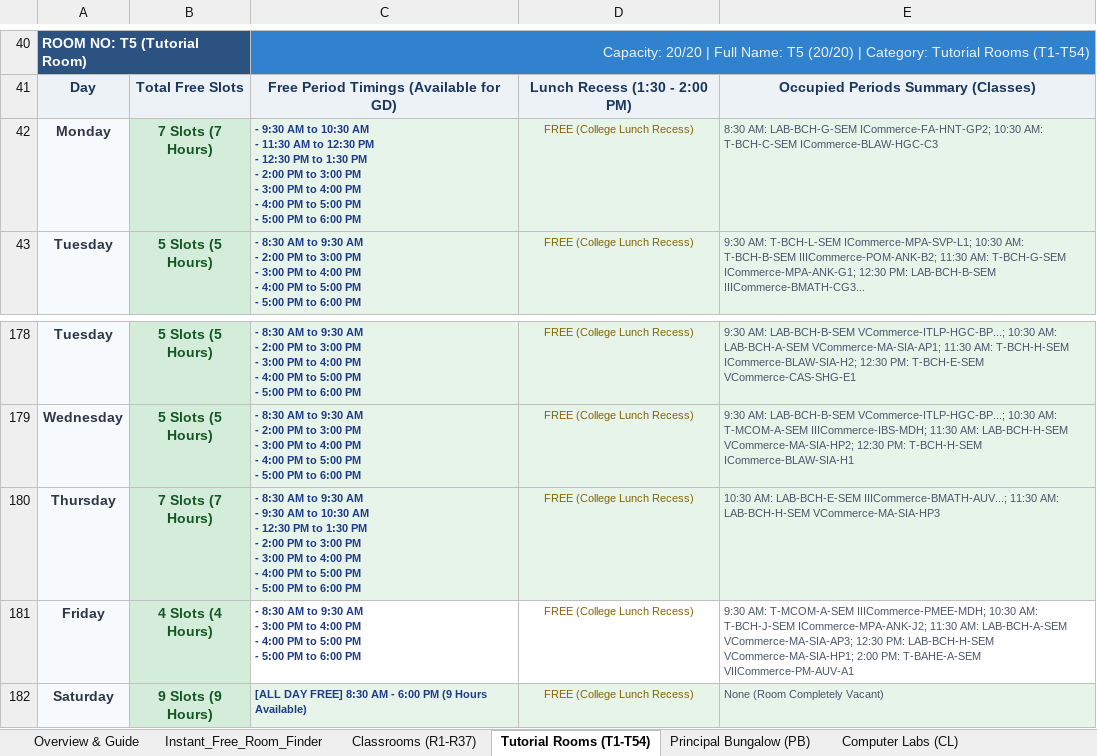
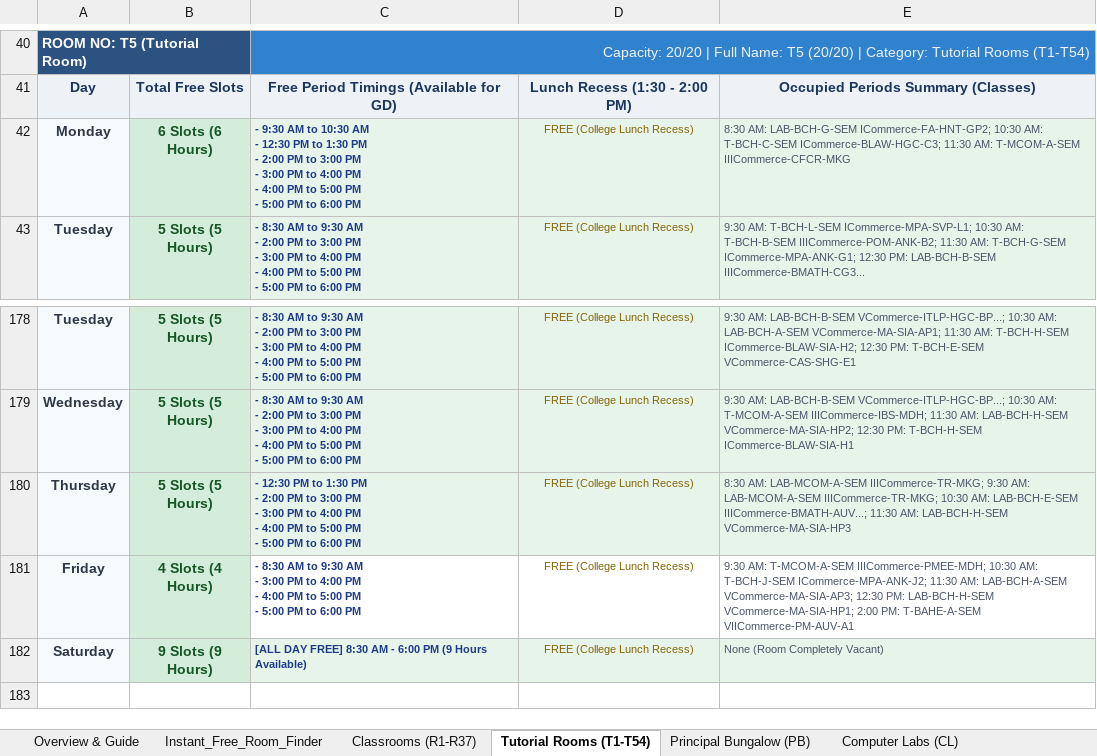
Before and after one commit to anand-srcc/srcc-free-classrooms, an Excel workbook: SRCC_Free_Classrooms_Timetable.xlsx, sheet Tutorial Rooms (T1-T54), drawn as a sheet; only a part is shown, gaps mark what is left out; the shorter side is filled out with more unchanged rows; values as stored, in another font and other column widths than the file's, no borders; ↵ is a line break in a cell; the diff names each change by its address in the sheet, - before the commit and + after, or states it on an @@ line.

```diff
--- a/SRCC_Free_Classrooms_Timetable.xlsx (sheet Tutorial Rooms (T1-T54))
+++ b/SRCC_Free_Classrooms_Timetable.xlsx (sheet Tutorial Rooms (T1-T54))
-B42: 7 Slots (7 Hours)
+B42: 6 Slots (6 Hours)
-C42: …AM ↵ - 11:30 AM to 12:30 PM ↵ - 12:30 PM…
+C42: …AM ↵ - 12:30 PM…
-E42: …AM: T-BCH-C-SEM ICommerce-BLAW-HGC-C3
+E42: …AM: T-BCH-C-SEM ICommerce-BLAW-HGC-C3; 11:30 AM: T-MCOM-A-SEM IIICommerce-CFCR-MKG
-B180: 7 Slots (7 Hours)
+B180: 5 Slots (5 Hours)
-C180: - 8:30 AM to 9:30 AM ↵ - 9:30 AM to 10:30 AM ↵ - 12:30 PM…
+C180: - 12:30 PM…
-E180: 10:30 AM:…
+E180: 8:30 AM: LAB-MCOM-A-SEM IIICommerce-TR-MKG; 9:30 AM: LAB-MCOM-A-SEM IIICommerce-TR-MKG; 10:30 AM:…
```
Also changed, not shown: sheet Instant_Free_Room_Finder, sheet Sports Complex (SCR), sheet Library & Other Facilities, sheet Classrooms (R1-R37), sheet Computer Labs (CL), web_app/SRCC_Free_Classrooms_Timetable.xlsx, 4 other files.
